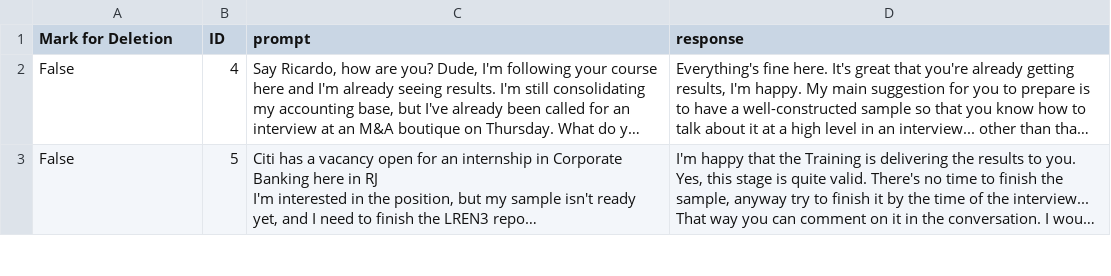
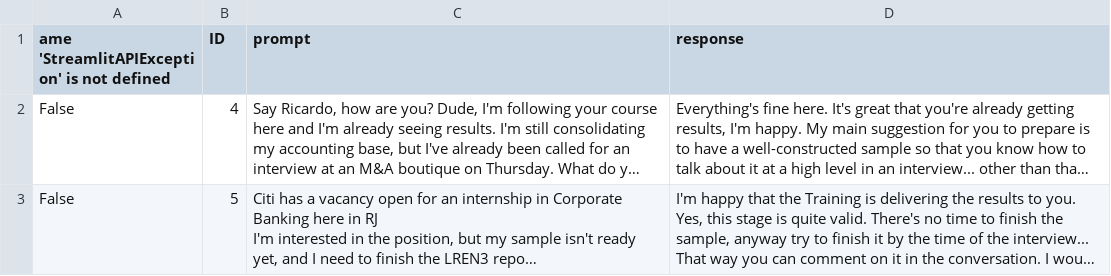
Before and after one commit to TerrySam6969/Riccardo-sChatbot, a CSV file: CombinedQnA12.csv, drawn as a sheet; only a part is shown; long unchanged cells end in …; the diff names each change by its address in the sheet, - before the commit and + after, or states it on an @@ line.

```diff
--- a/CombinedQnA12.csv
+++ b/CombinedQnA12.csv
-A1: Mark for Deletion
+A1: ame 'StreamlitAPIException' is not defined
```
Also changed, not shown: 12 other files.
